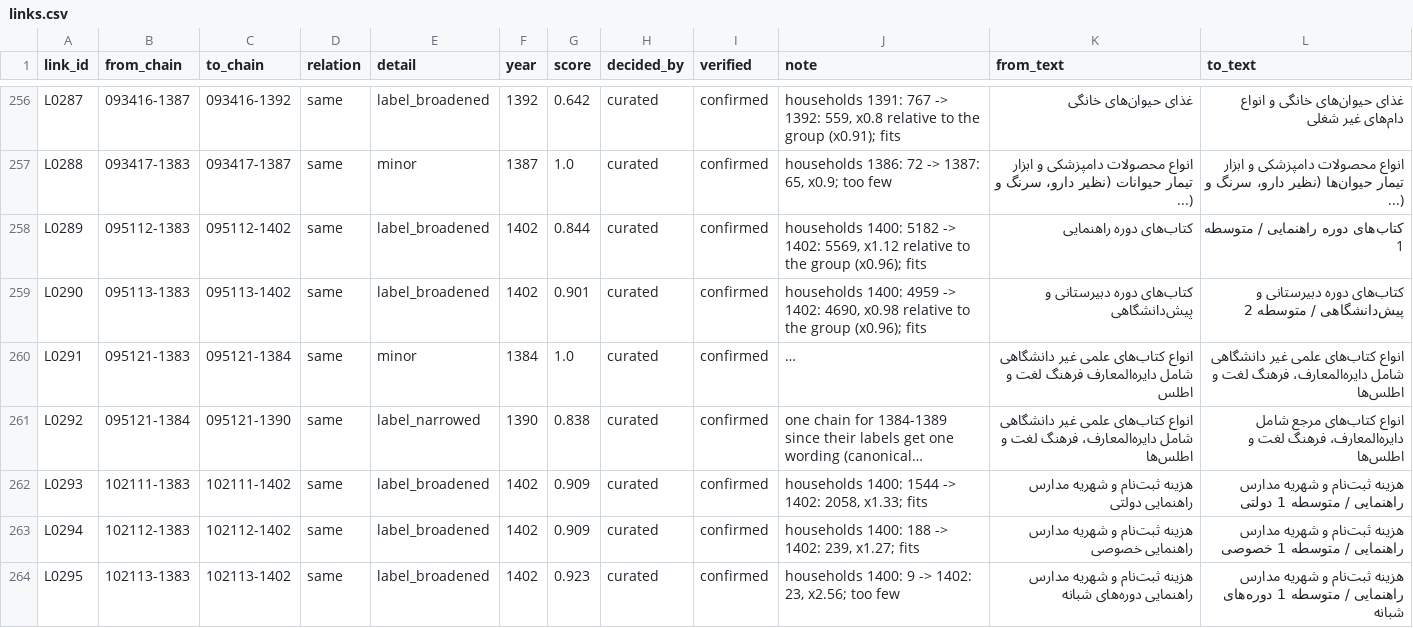
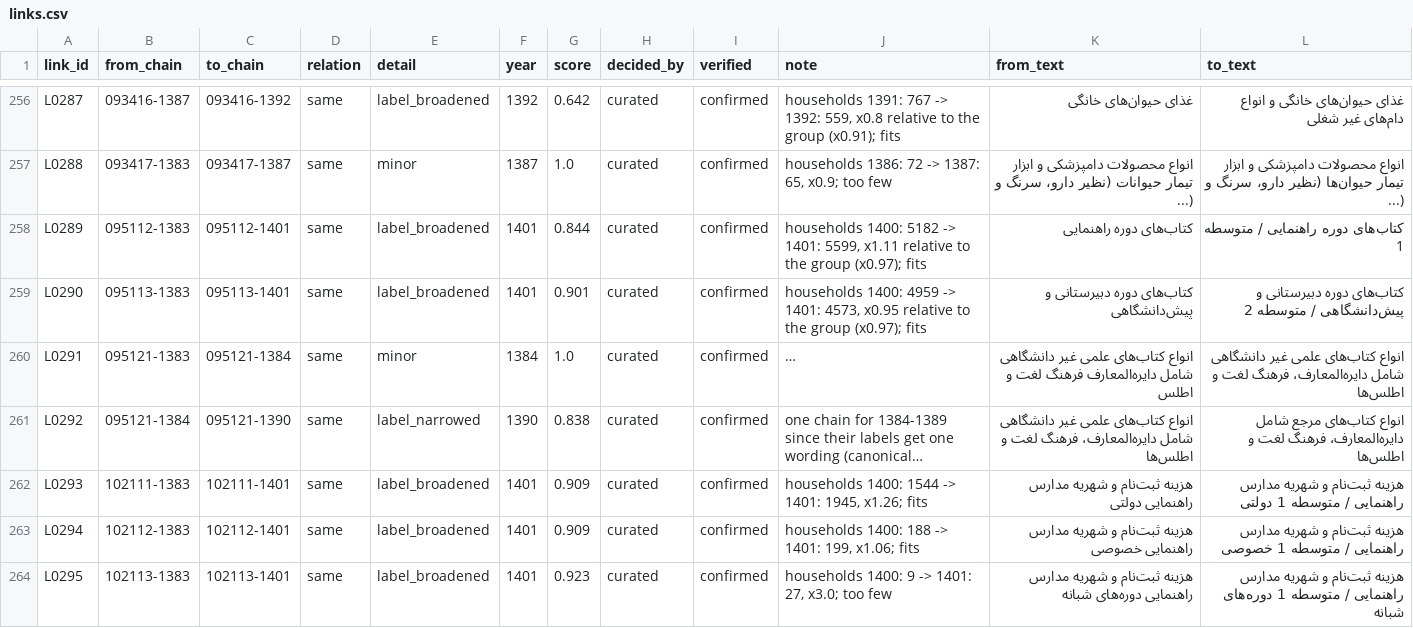
Before and after one commit to Open-Data-for-Iran/HIESIR-Codebook, a CSV file: output/3_items/links.csv, drawn as a sheet; only a part is shown, gaps mark what is left out; long unchanged cells end in …; the diff covers the shown part only; the diff names each change by its address in the sheet, - before the commit and + after, or states it on an @@ line.

```diff
--- a/output/3_items/links.csv
+++ b/output/3_items/links.csv
-C258 (to_chain): 095112-1402
+C258 (to_chain): 095112-1401
-F258:F259 (year): 1402
+F258:F259 (year): 1401
-J258 (note): …5182 -> 1402: 5569, x1.12 relative to the group (x0.96); fits
+J258 (note): …5182 -> 1401: 5599, x1.11 relative to the group (x0.97); fits
-C259 (to_chain): 095113-1402
+C259 (to_chain): 095113-1401
-J259 (note): …4959 -> 1402: 4690, x0.98 relative to the group (x0.96); fits
+J259 (note): …4959 -> 1401: 4573, x0.95 relative to the group (x0.97); fits
-C262 (to_chain): 102111-1402
+C262 (to_chain): 102111-1401
-F262:F264 (year): 1402
+F262:F264 (year): 1401
-J262 (note): …1544 -> 1402: 2058, x1.33; fits
+J262 (note): …1544 -> 1401: 1945, x1.26; fits
-C263 (to_chain): 102112-1402
+C263 (to_chain): 102112-1401
-J263 (note): …188 -> 1402: 239, x1.27; fits
+J263 (note): …188 -> 1401: 199, x1.06; fits
-C264 (to_chain): 102113-1402
+C264 (to_chain): 102113-1401
-J264 (note): …9 -> 1402: 23, x2.56; too few
+J264 (note): …9 -> 1401: 27, x3.0; too few
```
Also changed, not shown: 19 edited cells elsewhere in this file, curated/3_items/links.csv, data/pdfs.csv, 21 other files.
